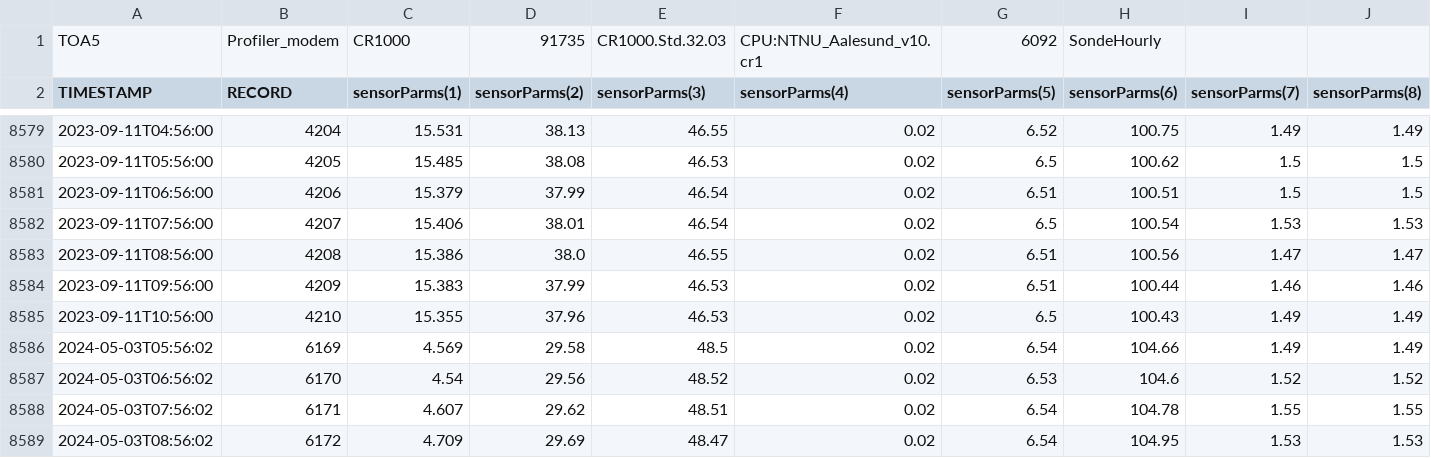
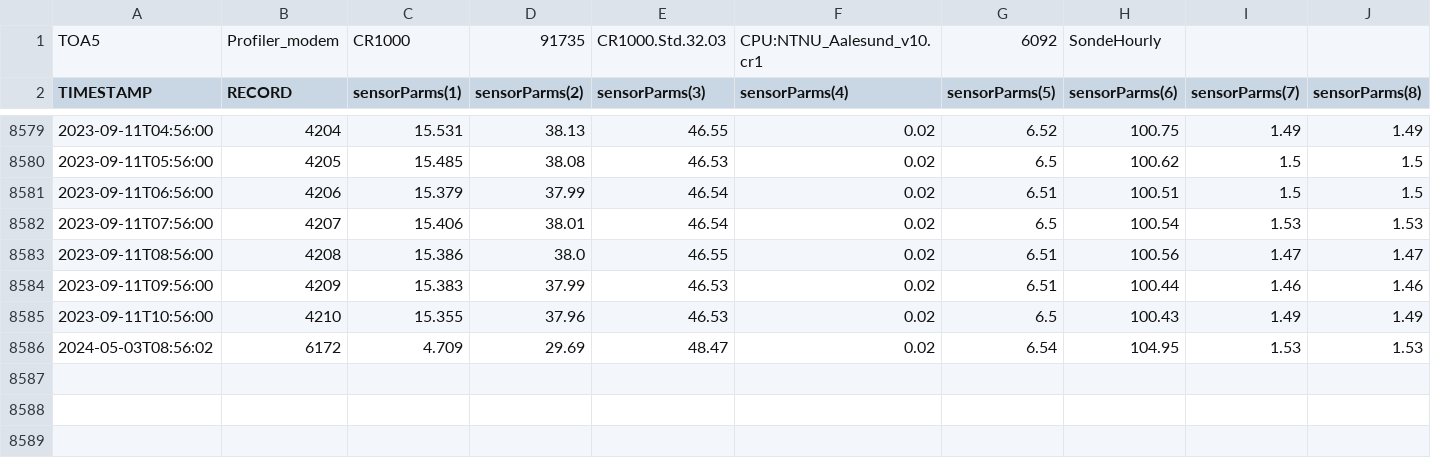
Before and after one commit to russellprimeau/BrusdalsvatnetDT, a CSV file: Profiler_modem_SondeHourly.csv, drawn as a sheet; only a part is shown, gaps mark what is left out; rows hold the shown columns only; the diff names each change by its address in the sheet, - before the commit and + after, or states it on an @@ line.

Commit message:
Changes to: Profiler_modem_SondeHourly.csv

```diff
--- a/Profiler_modem_SondeHourly.csv
+++ b/Profiler_modem_SondeHourly.csv
-row 8586: 2024-05-03T05:56:02 | 6169 | 4.569 | 29.58 | 48.5 | 0.02 | 6.54 | 104.66 | 1.49 | 1.49
-row 8587: 2024-05-03T06:56:02 | 6170 | 4.54 | 29.56 | 48.52 | 0.02 | 6.53 | 104.6 | 1.52 | 1.52
-row 8588: 2024-05-03T07:56:02 | 6171 | 4.607 | 29.62 | 48.51 | 0.02 | 6.54 | 104.78 | 1.55 | 1.55
```
